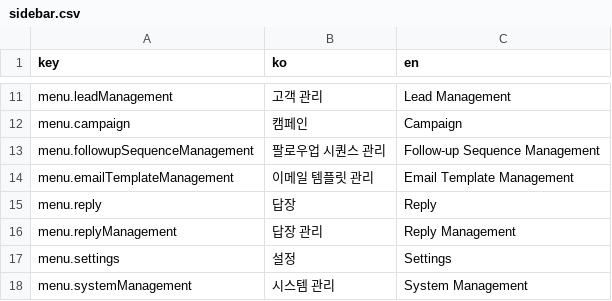
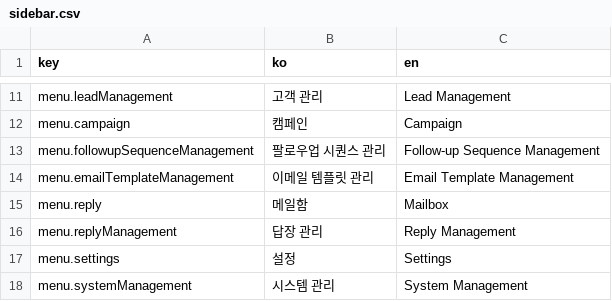
Before and after one commit to iyeaaa/loki-reference-skill, a CSV file: admin/locales/sidebar.csv, drawn as a sheet; only a part is shown, gaps mark what is left out.

Commit message:
chore: reply -> mailbox text change (#394)

```diff
--- a/admin/locales/sidebar.csv
+++ b/admin/locales/sidebar.csv
@@ -14,3 +14,3 @@ menu.followupSequenceManagement,팔로우업 시퀀스 관리,Follow-up Sequence
 menu.emailTemplateManagement,이메일 템플릿 관리,Email Template Management
-menu.reply,답장,Reply
+menu.reply,메일함,Mailbox
 menu.replyManagement,답장 관리,Reply Management
```
